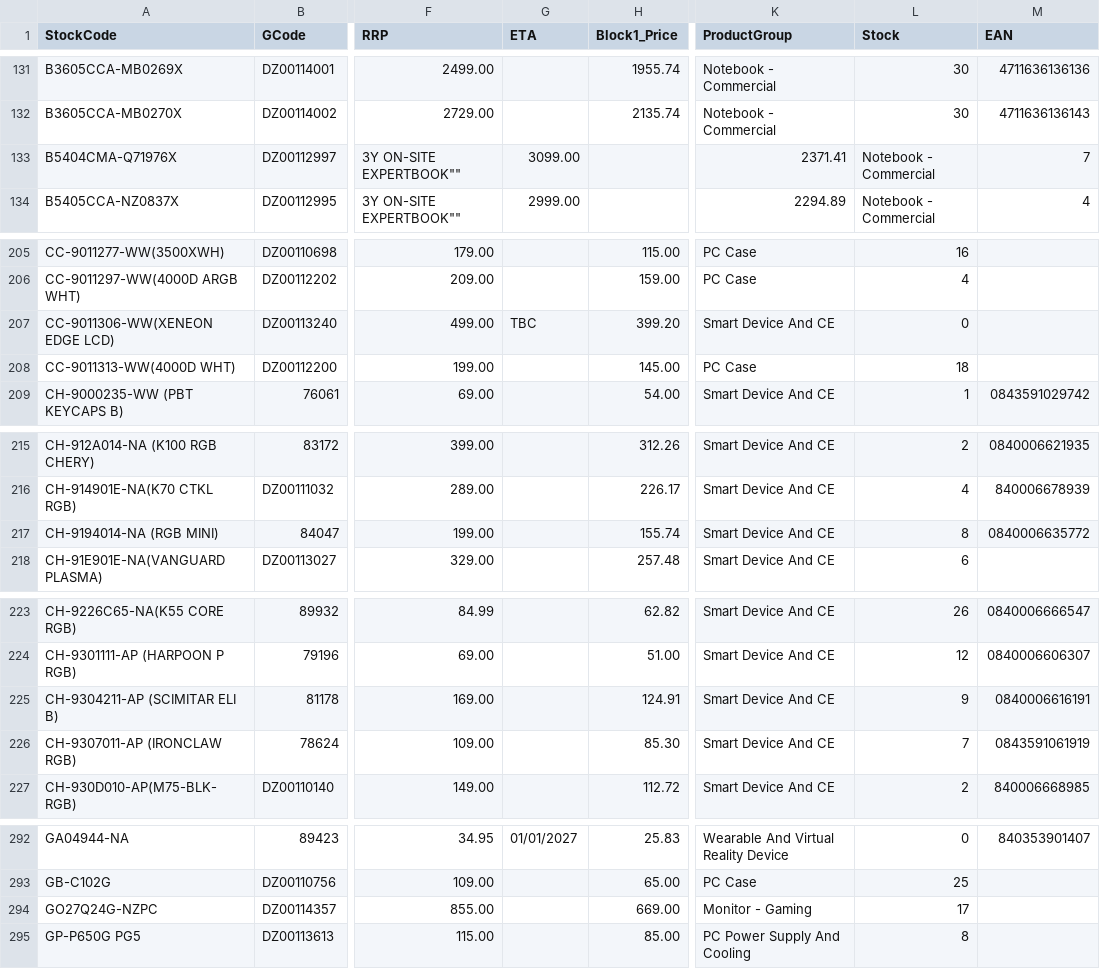
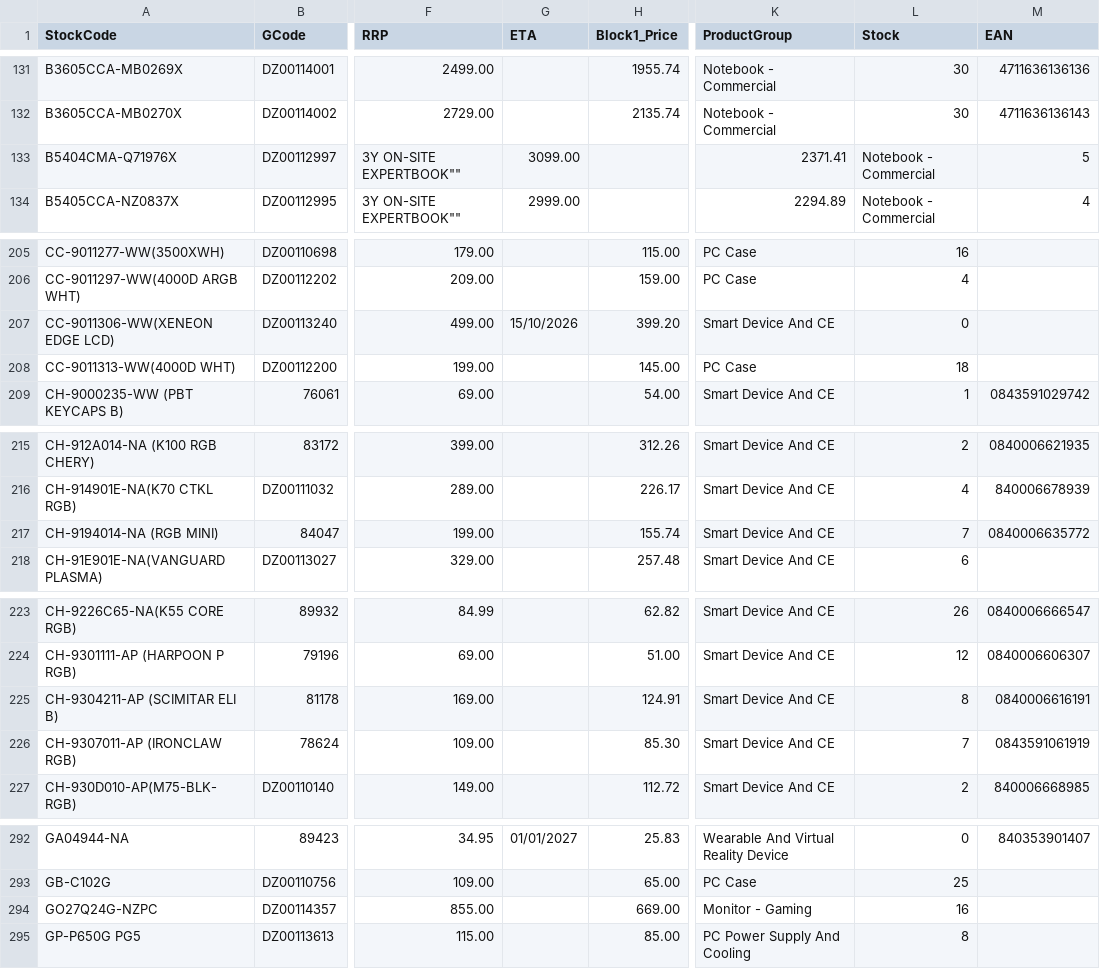
Before and after one commit to weberyuweili/cackle-catalogs, a CSV file: SYN.csv, drawn as a sheet; only a part is shown, gaps mark what is left out; the diff covers the shown part only; the diff names each change by its address in the sheet, - before the commit and + after, or states it on an @@ line.

```diff
--- a/SYN.csv
+++ b/SYN.csv
-M133 (EAN): 7
+M133 (EAN): 5
-G207 (ETA): TBC
+G207 (ETA): 15/10/2026
-L217 (Stock): 8
+L217 (Stock): 7
-L225 (Stock): 9
+L225 (Stock): 8
-L294 (Stock): 17
+L294 (Stock): 16
```
Also changed, not shown: 30 edited cells elsewhere in this file.
